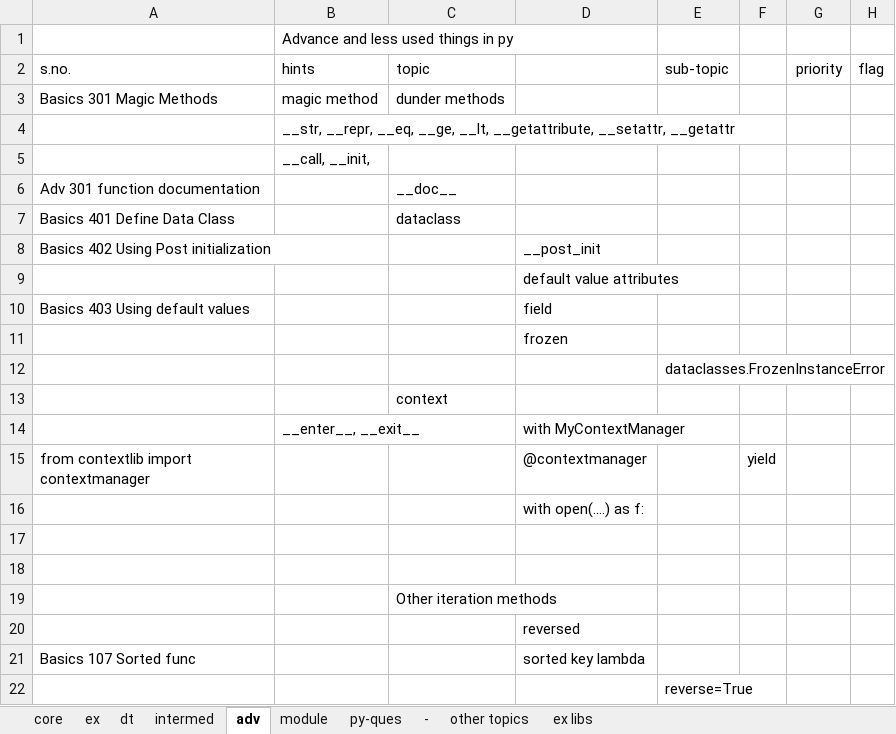
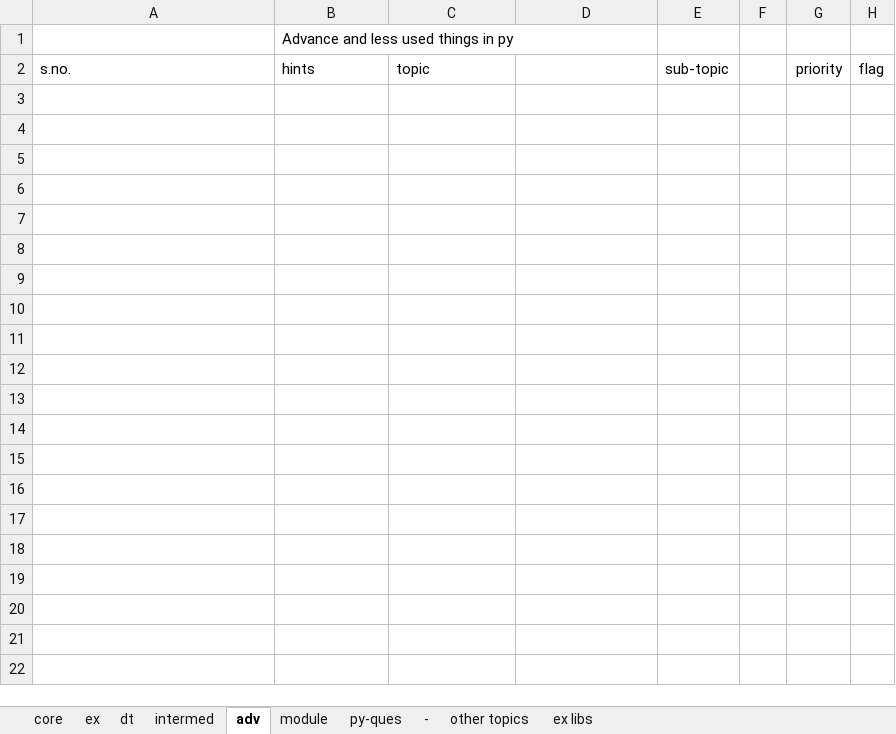
Before and after one commit to githcldev/node-refresh, an Excel workbook: p/py-25/framesworks/topic-list_flask.xlsx, sheet adv, drawn as a sheet; only a part is shown; values as stored, in another font and other column widths than the file's, no borders; the diff covers the shown part only; the diff names each change by its address in the sheet, - before the commit and + after, or states it on an @@ line.

```diff
--- a/p/py-25/framesworks/topic-list_flask.xlsx (sheet adv)
+++ b/p/py-25/framesworks/topic-list_flask.xlsx (sheet adv)
-row 3: Basics 301 Magic Methods | magic method | dunder methods
-row 4:  | __str, __repr, __eq, __ge, __lt, __getattribute, __setattr, __getattr
-row 5:  | __call, __init,
-row 6: Adv 301 function documentation |  | __doc__
-row 7: Basics 401 Define Data Class |  | dataclass
-row 8: Basics 402 Using Post initialization |  |  | __post_init
-row 9:  |  |  | default value attributes
-row 10: Basics 403 Using default values |  |  | field
-row 11:  |  |  | frozen
-row 12:  |  |  |  | dataclasses.FrozenInstanceError
-row 13:  |  | context
-row 14:  | __enter__, __exit__ |  | with MyContextManager
-row 15: from contextlib import contextmanager |  |  | @contextmanager |  | yield
-row 16:  |  |  | with open(....) as f:
-row 17: (empty)
-row 18: (empty)
-row 19:  |  | Other iteration methods
-row 20:  |  |  | reversed
-row 21: Basics 107 Sorted func |  |  | sorted key lambda
-row 22:  |  |  |  | reverse=True
```
Also changed, not shown: 19 removed rows elsewhere in this sheet, sheet module, sheet dt, sheet other topics, sheet ex libs, sheet core, sheet ex, 2 more sheets, p/py-25/py-core/topic-list_py.xlsx, 19 other files.
